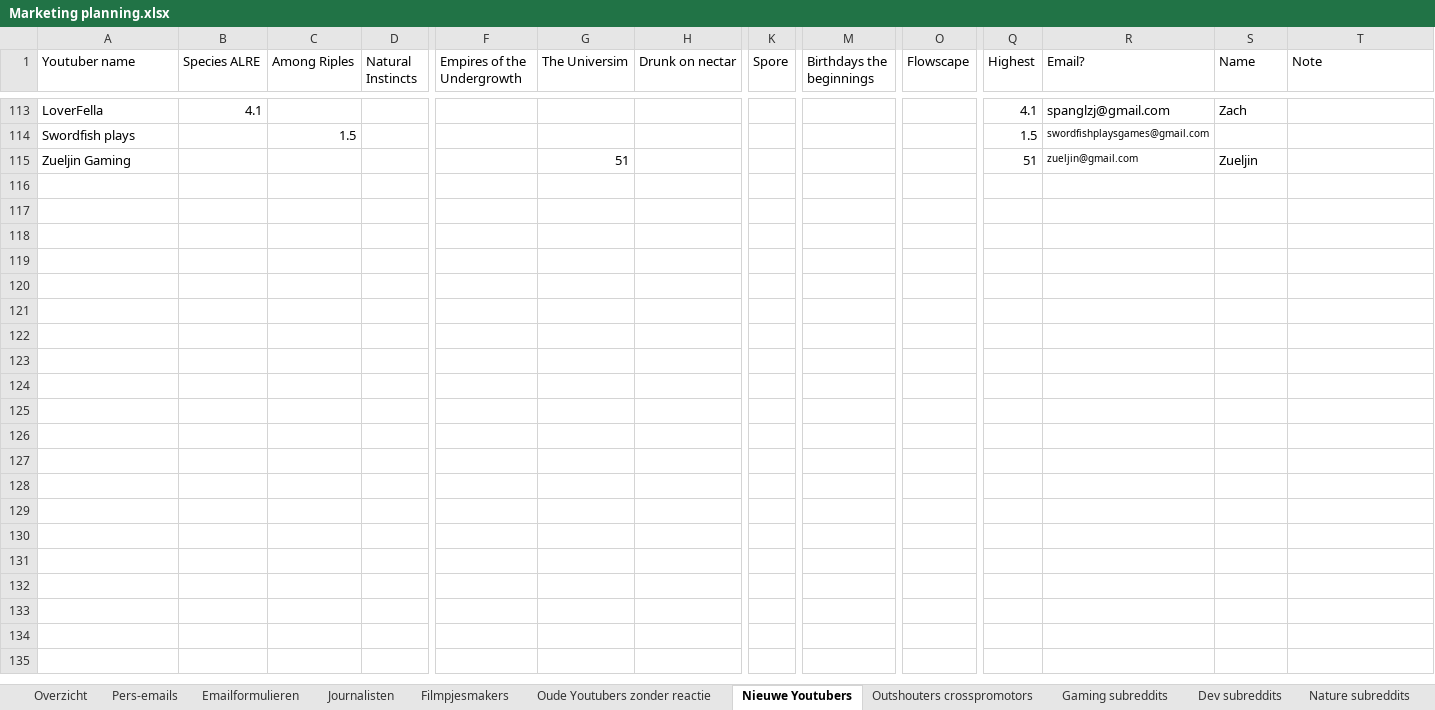
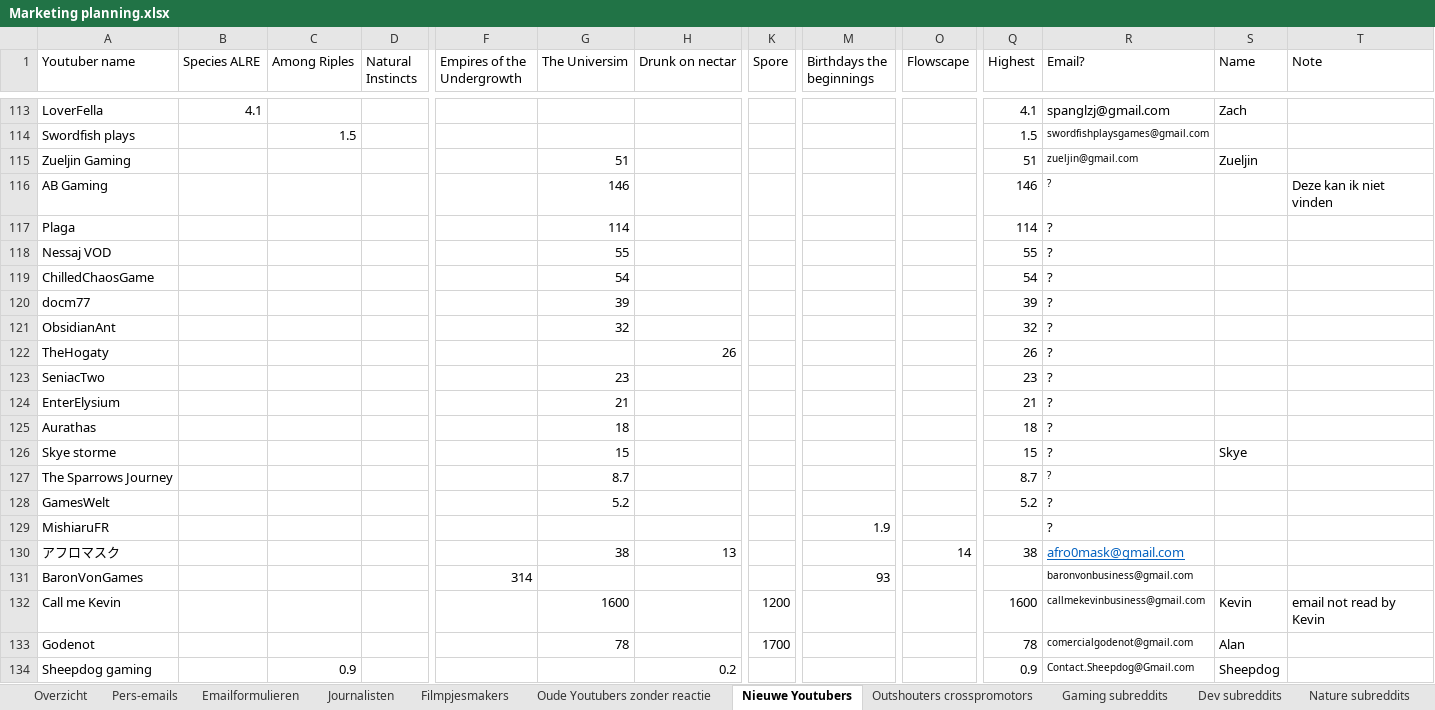
Before and after one commit to Woseseltops/thesapling-website, an Excel workbook: Marketing planning.xlsx, sheet Nieuwe Youtubers, drawn as a sheet; only a part is shown, gaps mark what is left out; values as stored, in another font and other column widths than the file's, no borders; rows hold the shown columns only; the diff covers the shown part only; the diff names each change by its address in the sheet, - before the commit and + after, or states it on an @@ line.

Commit message:
Added darkspore info

```diff
--- a/Marketing planning.xlsx (sheet Nieuwe Youtubers)
+++ b/Marketing planning.xlsx (sheet Nieuwe Youtubers)
@@ row 116 unhidden: AB Gaming |  |  |  |  | 146 |  |  |  |  | 146 | ? |  | Deze kan ik niet vinden @@
@@ row 117 unhidden: Plaga |  |  |  |  | 114 |  |  |  |  | 114 | ? @@
@@ row 118 unhidden: Nessaj VOD |  |  |  |  | 55 |  |  |  |  | 55 | ? @@
@@ row 119 unhidden: ChilledChaosGame |  |  |  |  | 54 |  |  |  |  | 54 | ? @@
@@ row 120 unhidden: docm77 |  |  |  |  | 39 |  |  |  |  | 39 | ? @@
@@ row 121 unhidden: ObsidianAnt |  |  |  |  | 32 |  |  |  |  | 32 | ? @@
@@ row 122 unhidden: TheHogaty |  |  |  |  |  | 26 |  |  |  | 26 | ? @@
@@ row 123 unhidden: SeniacTwo |  |  |  |  | 23 |  |  |  |  | 23 | ? @@
@@ row 124 unhidden: EnterElysium |  |  |  |  | 21 |  |  |  |  | 21 | ? @@
@@ row 125 unhidden: Aurathas |  |  |  |  | 18 |  |  |  |  | 18 | ? @@
@@ row 126 unhidden: Skye storme |  |  |  |  | 15 |  |  |  |  | 15 | ? | Skye @@
@@ row 127 unhidden: The Sparrows Journey |  |  |  |  | 8.7 |  |  |  |  | 8.7 | ? @@
@@ row 128 unhidden: GamesWelt |  |  |  |  | 5.2 |  |  |  |  | 5.2 | ? @@
@@ row 129 unhidden: MishiaruFR |  |  |  |  |  |  |  | 1.9 |  |  | ? @@
@@ row 130 unhidden: アフロマスク |  |  |  |  | 38 | 13 |  |  | 14 | 38 | afro0mask@gmail.com @@
@@ row 131 unhidden: BaronVonGames |  |  |  | 314 |  |  |  | 93 |  |  | baronvonbusiness@gmail.com @@
@@ row 132 unhidden: Call me Kevin |  |  |  |  | 1600 |  | 1200 |  |  | 1600 | callmekevinbusiness@gmail.com | Kevin | email not read by Kevin @@
@@ row 133 unhidden: Godenot |  |  |  |  | 78 |  | 1700 |  |  | 78 | comercialgodenot@gmail.com | Alan @@
@@ row 134 unhidden: Sheepdog gaming |  | 0.9 |  |  |  | 0.2 |  |  |  | 0.9 | Contact.Sheepdog@Gmail.com | Sheepdog @@
```
Also changed, not shown: 1 added row and 292 hidden or unhidden rows elsewhere in this sheet, sheet Outshouters crosspromotors.
